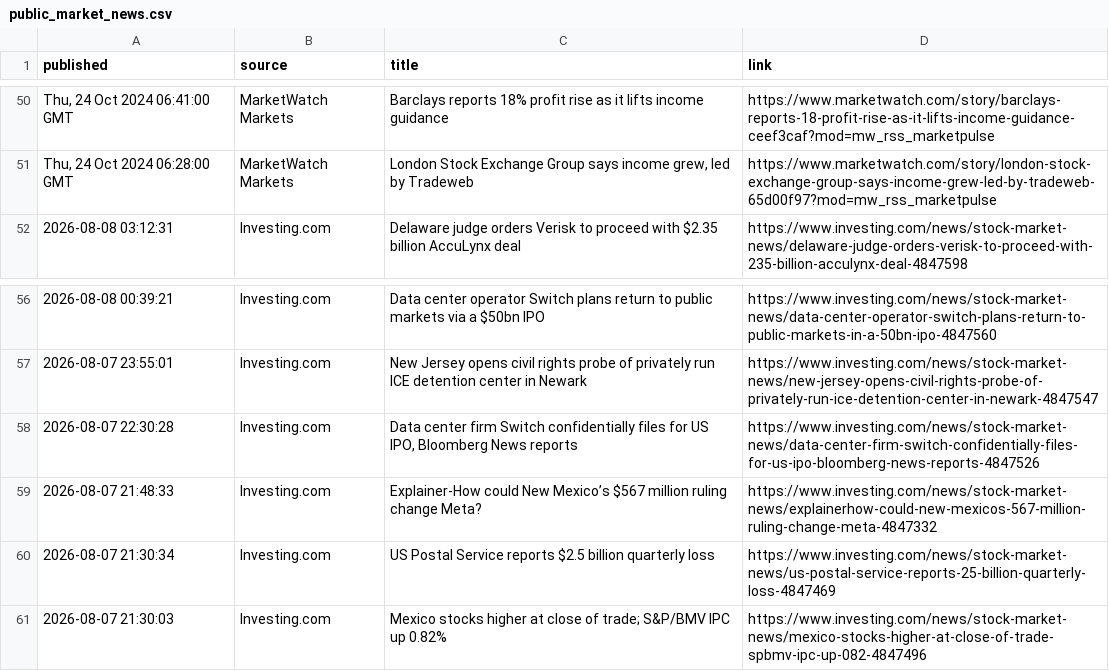
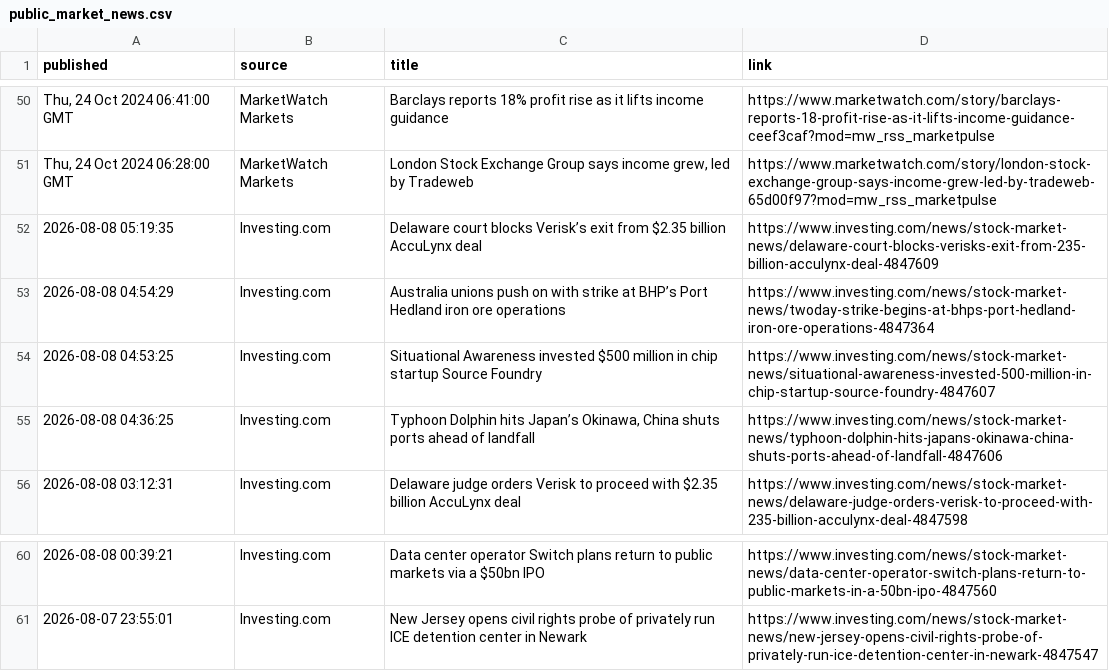
Before and after one commit to aivisionaryworld-blip/ai-insider-site, a CSV file: public_market_news.csv, drawn as a sheet; only a part is shown, gaps mark what is left out.

```diff
--- a/public_market_news.csv
+++ b/public_market_news.csv
@@ -51,2 +51,6 @@ published,source,title,link
 "Thu, 24 Oct 2024 06:28:00 GMT",MarketWatch Markets,"London Stock Exchange Group says income grew, led by Tradeweb",https://www.marketwatch.com/story/london-stock-exchange-group-says-income-grew-led-by-tradeweb-65d00f97?mod=mw_rss_marketpulse
+2026-08-08 05:19:35,Investing.com,Delaware court blocks Verisk’s exit from $2.35 billion AccuLynx deal,https://www.investing.com/news/stock-market-news/delaware-court-blocks-verisks-exit-from-235-billion-acculynx-deal-4847609
+2026-08-08 04:54:29,Investing.com,Australia unions push on with strike at BHP’s Port Hedland iron ore operations,https://www.investing.com/news/stock-market-news/twoday-strike-begins-at-bhps-port-hedland-iron-ore-operations-4847364
+2026-08-08 04:53:25,Investing.com,Situational Awareness invested $500 million in chip startup Source Foundry,https://www.investing.com/news/stock-market-news/situational-awareness-invested-500-million-in-chip-startup-source-foundry-4847607
+2026-08-08 04:36:25,Investing.com,"Typhoon Dolphin hits Japan’s Okinawa, China shuts ports ahead of landfall",https://www.investing.com/news/stock-market-news/typhoon-dolphin-hits-japans-okinawa-china-shuts-ports-ahead-of-landfall-4847606
 2026-08-08 03:12:31,Investing.com,Delaware judge orders Verisk to proceed with $2.35 billion AccuLynx deal,https://www.investing.com/news/stock-market-news/delaware-judge-orders-verisk-to-proceed-with-235-billion-acculynx-deal-4847598
@@ -57,5 +61 @@ published,source,title,link
 2026-08-07 23:55:01,Investing.com,New Jersey opens civil rights probe of privately run ICE detention center in Newark,https://www.investing.com/news/stock-market-news/new-jersey-opens-civil-rights-probe-of-privately-run-ice-detention-center-in-newark-4847547
-2026-08-07 22:30:28,Investing.com,"Data center firm Switch confidentially files for US IPO, Bloomberg News reports",https://www.investing.com/news/stock-market-news/data-center-firm-switch-confidentially-files-for-us-ipo-bloomberg-news-reports-4847526
-2026-08-07 21:48:33,Investing.com,Explainer-How could New Mexico’s $567 million ruling change Meta?,https://www.investing.com/news/stock-market-news/explainerhow-could-new-mexicos-567-million-ruling-change-meta-4847332
-2026-08-07 21:30:34,Investing.com,US Postal Service reports $2.5 billion quarterly loss,https://www.investing.com/news/stock-market-news/us-postal-service-reports-25-billion-quarterly-loss-4847469
-2026-08-07 21:30:03,Investing.com,Mexico stocks higher at close of trade; S&P/BMV IPC up 0.82%,https://www.investing.com/news/stock-market-news/mexico-stocks-higher-at-close-of-trade-spbmv-ipc-up-082-4847496
```
